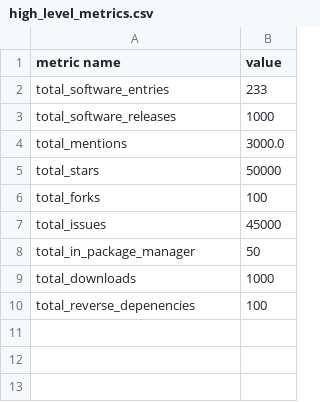
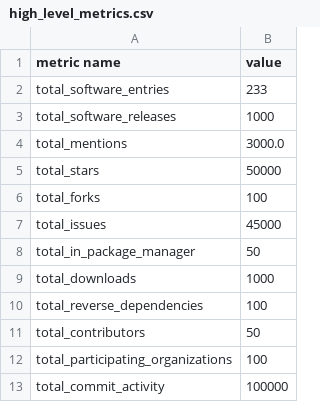
Before and after one commit to jmaassen/rsddashtest, a CSV file: static/data/high_level_metrics.csv, drawn as a sheet.

Commit message:
Added metrics

```diff
--- a/static/data/high_level_metrics.csv
+++ b/static/data/high_level_metrics.csv
@@ -9,2 +9,5 @@ total_in_package_manager, 50
 total_downloads, 1000
-total_reverse_depenencies, 100
+total_reverse_dependencies, 100
+total_contributors, 50
+total_participating_organizations, 100
+total_commit_activity, 100000
```
